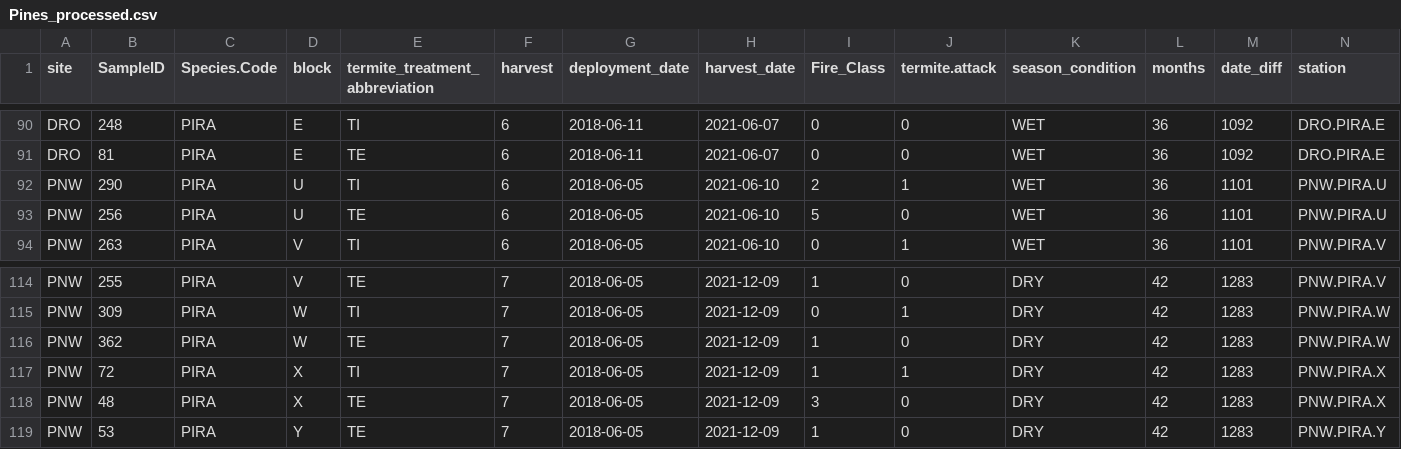
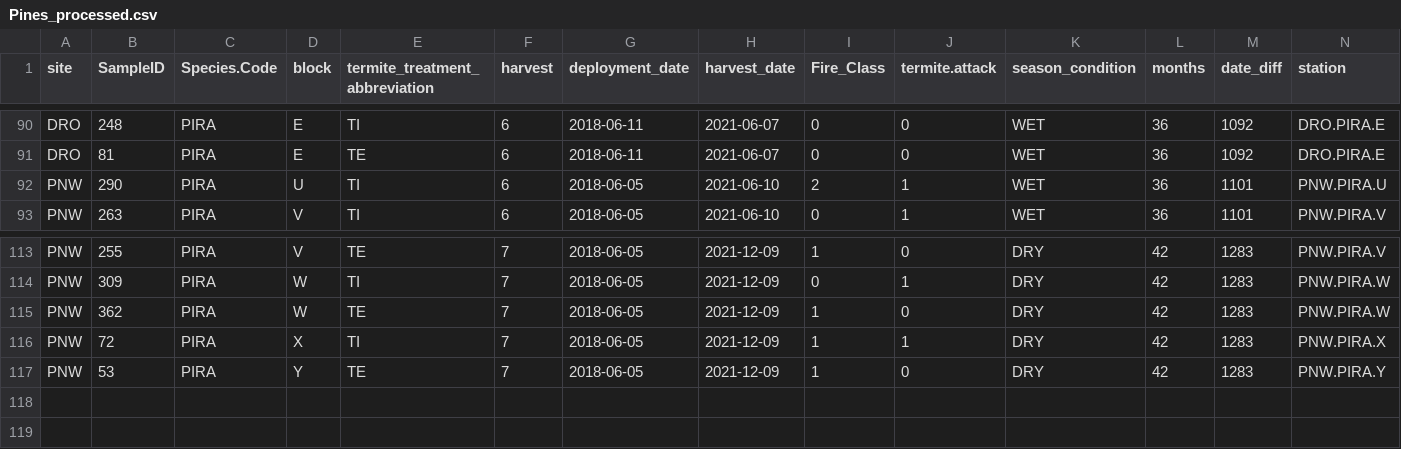
Before and after one commit to Zanne-Lab/WTF-Native-Wood, a CSV file: Pines_processed.csv, drawn as a sheet; only a part is shown, gaps mark what is left out; rows hold the shown columns only; the diff names each change by its address in the sheet, - before the commit and + after, or states it on an @@ line.

Commit message:
Updating with 2 burned pine blocks removed

```diff
--- a/Pines_processed.csv
+++ b/Pines_processed.csv
-row 93: PNW | 256 | PIRA | U | TE | 6 | 2018-06-05 | 2021-06-10 | 5 | 0 | WET | 36 | 1101 | PNW.PIRA.U
-row 118: PNW | 48 | PIRA | X | TE | 7 | 2018-06-05 | 2021-12-09 | 3 | 0 | DRY | 42 | 1283 | PNW.PIRA.X
```
Also changed, not shown: 6 other files.
